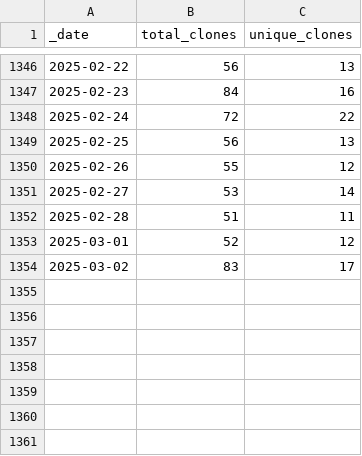
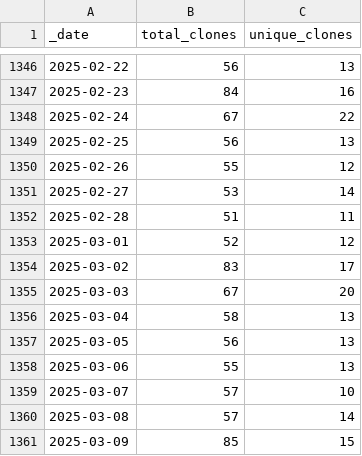
Before and after one commit to AlexRogalskiy/scala-patterns, a CSV file: traffic/clones.csv, drawn as a sheet; only a part is shown, gaps mark what is left out.

Commit message:
GitHub traffic

```diff
--- a/traffic/clones.csv
+++ b/traffic/clones.csv
@@ -1347,3 +1347,3 @@ _date,total_clones,unique_clones
 2025-02-23,84,16
-2025-02-24,72,22
+2025-02-24,67,22
 2025-02-25,56,13
@@ -1354 +1354,8 @@ _date,total_clones,unique_clones
 2025-03-02,83,17
+2025-03-03,67,20
+2025-03-04,58,13
+2025-03-05,56,13
+2025-03-06,55,13
+2025-03-07,57,10
+2025-03-08,57,14
+2025-03-09,85,15
```
Also changed, not shown: traffic/views.csv, 1 other file.
